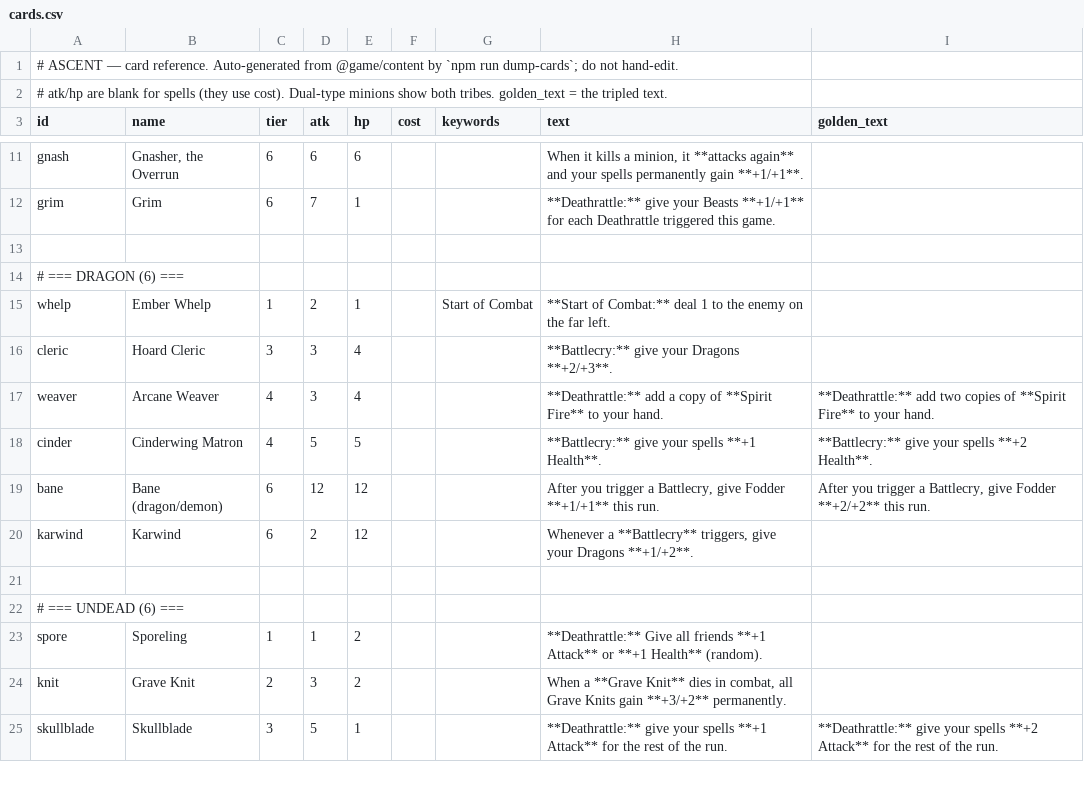
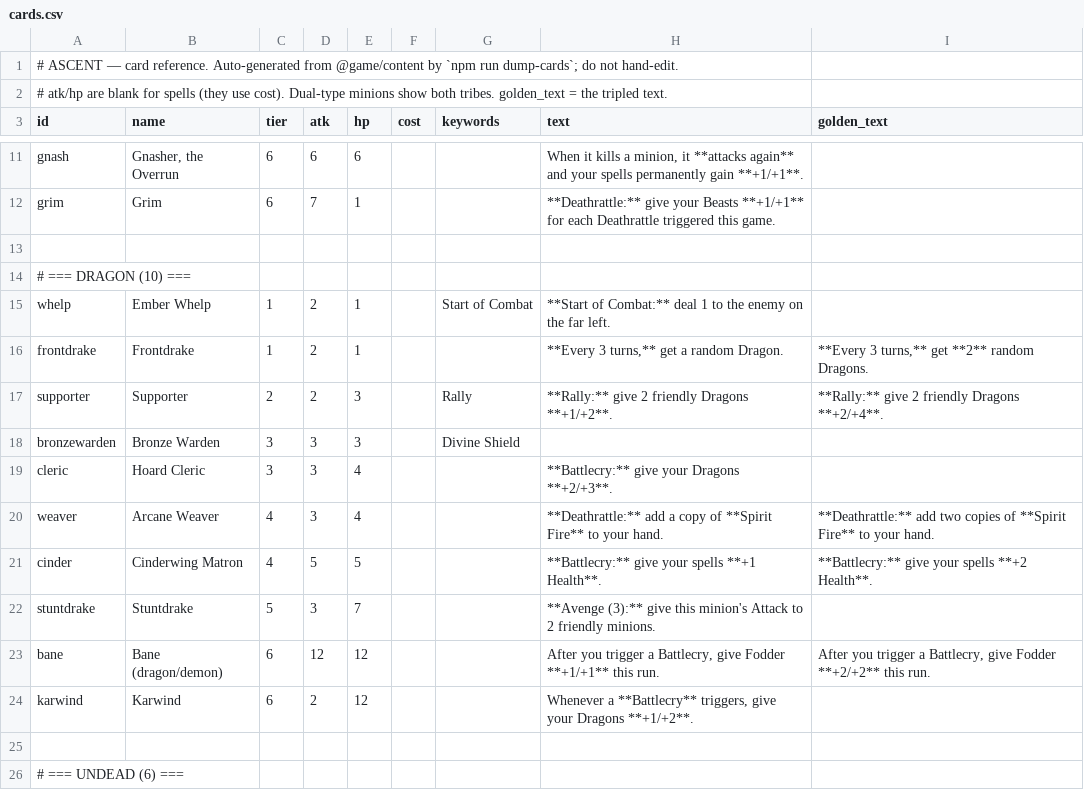
Before and after one commit to kcodea/ascent, a CSV file: docs/cards.csv, drawn as a sheet; only a part is shown, gaps mark what is left out; the shorter side is filled out with more unchanged rows.

```diff
--- a/docs/cards.csv
+++ b/docs/cards.csv
@@ -13,4 +13,7 @@ grim,Grim,6,7,1,,,**Deathrattle:** give your Beasts **+1/+1** for each Deathratt
 
-# === DRAGON (6) ===
+# === DRAGON (10) ===
 whelp,Ember Whelp,1,2,1,,Start of Combat,**Start of Combat:** deal 1 to the enemy on the far left.,
+frontdrake,Frontdrake,1,2,1,,,"**Every 3 turns,** get a random Dragon.","**Every 3 turns,** get **2** random Dragons."
+supporter,Supporter,2,2,3,,Rally,**Rally:** give 2 friendly Dragons **+1/+2**.,**Rally:** give 2 friendly Dragons **+2/+4**.
+bronzewarden,Bronze Warden,3,3,3,,Divine Shield,,
 cleric,Hoard Cleric,3,3,4,,,**Battlecry:** give your Dragons **+2/+3**.,
@@ -18,2 +21,3 @@ weaver,Arcane Weaver,4,3,4,,,**Deathrattle:** add a copy of **Spirit Fire** to y
 cinder,Cinderwing Matron,4,5,5,,,**Battlecry:** give your spells **+1 Health**.,**Battlecry:** give your spells **+2 Health**.
+stuntdrake,Stuntdrake,5,3,7,,,**Avenge (3):** give this minion's Attack to 2 friendly minions.,
 bane,Bane (dragon/demon),6,12,12,,,"After you trigger a Battlecry, give Fodder **+1/+1** this run.","After you trigger a Battlecry, give Fodder **+2/+2** this run."
```
Also changed, not shown: 19 other files.
